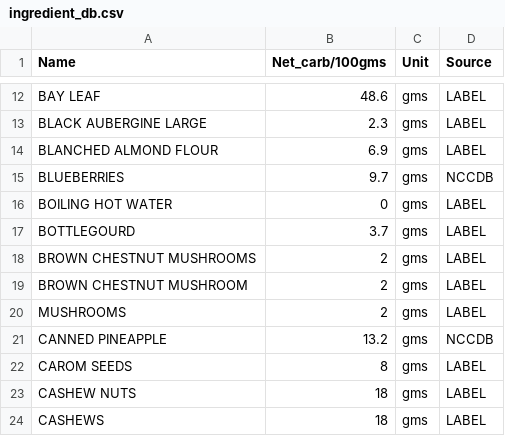
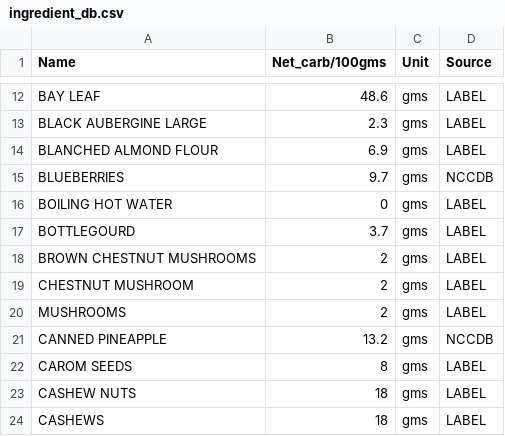
Before and after one commit to pubmania/a_diabetics_journal, a CSV file: ingredient_db.csv, drawn as a sheet; only a part is shown, gaps mark what is left out.

Commit message:
updated ingredient_db to remove duplicate entry

```diff
--- a/ingredient_db.csv
+++ b/ingredient_db.csv
@@ -18,3 +18,3 @@ BOTTLEGOURD,3.7,gms,LABEL
 BROWN CHESTNUT MUSHROOMS,2,gms,LABEL
-BROWN CHESTNUT MUSHROOM,2,gms,LABEL
+CHESTNUT MUSHROOM,2,gms,LABEL
 MUSHROOMS,2,gms,LABEL
```
